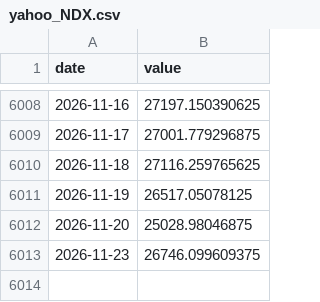
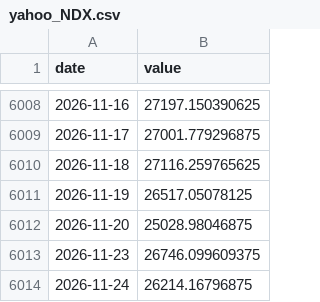
Before and after one commit to waterkoofAI/fiscal-dominance-monitor, a CSV file: data/cache/yahoo_NDX.csv, drawn as a sheet; only a part is shown, gaps mark what is left out.

```diff
--- a/data/cache/yahoo_NDX.csv
+++ b/data/cache/yahoo_NDX.csv
@@ -6013 +6013,2 @@ date,value
 2026-11-23,26746.099609375
+2026-11-24,26214.16796875
```
Also changed, not shown: data/cache/fred_THREEFYTP10.csv, data/cache/yahoo_DXY.csv, 21 other files.
